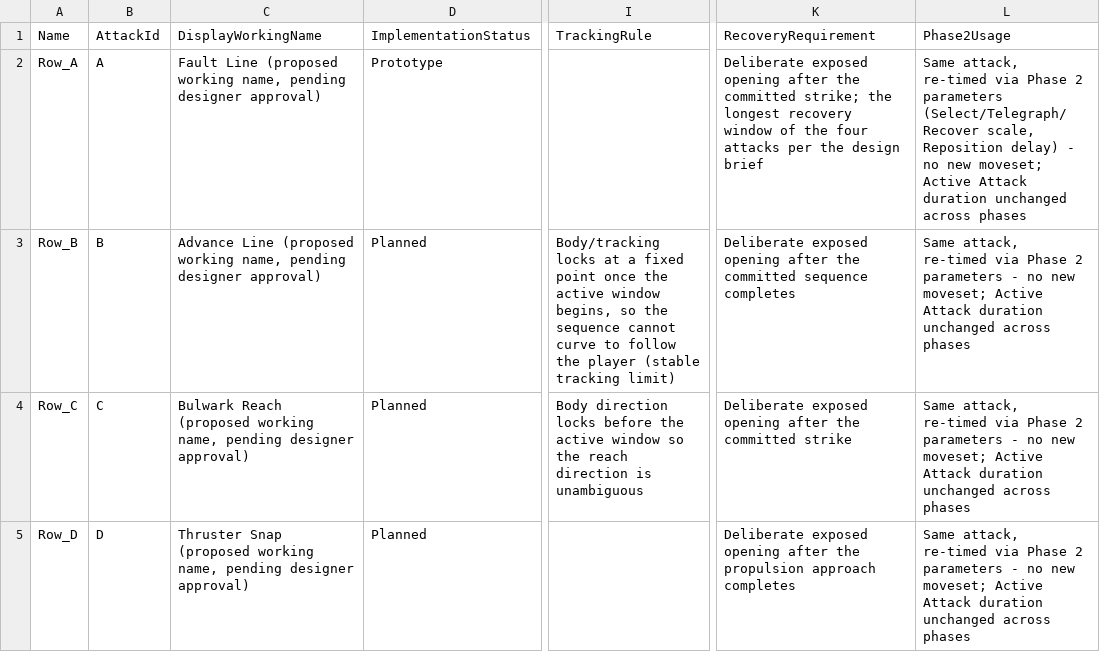
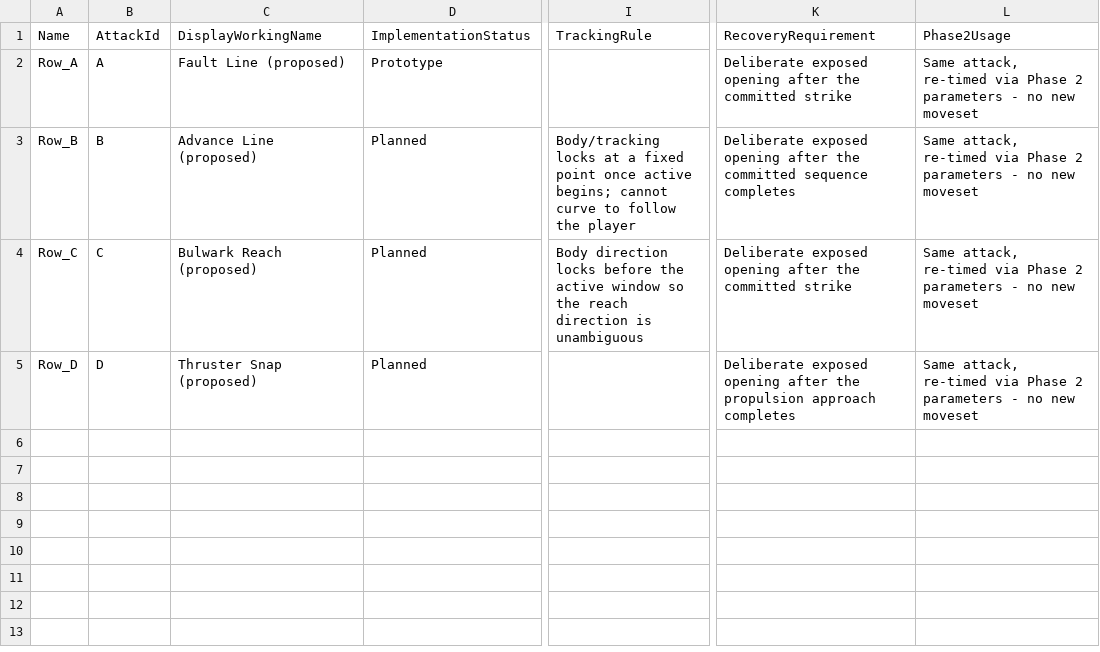
Before and after one commit to AthetosTrace/fight-game, a CSV file: data/unreal/DT_VanguardAttacks.csv, drawn as a sheet; only a part is shown, gaps mark what is left out; the diff names each change by its address in the sheet, - before the commit and + after, or states it on an @@ line.

Commit message:
Fix Vanguard attack data validation findings

```diff
--- a/data/unreal/DT_VanguardAttacks.csv
+++ b/data/unreal/DT_VanguardAttacks.csv
-C2: Fault Line (proposed working name, pending designer approval)
+C2: Fault Line (proposed)
-K2: …the committed strike; the longest recovery window of the four attacks per the design brief
+K2: …the committed strike
-L2: …2 parameters (Select/Telegraph/Recover scale, Reposition delay) - no new moveset; Active Attack duration unchanged across phases
+L2: …2 parameters - no new moveset
-C3: Advance Line (proposed working name, pending designer approval)
+C3: Advance Line (proposed)
-I3: …point once the active window begins, so the sequence cannot curve to follow the player (stable tracking limit)
+I3: …point once active begins; cannot curve to follow the player
-L3:L5: …no new moveset; Active Attack duration unchanged across phases
+L3:L5: …no new moveset
-C4: Bulwark Reach (proposed working name, pending designer approval)
+C4: Bulwark Reach (proposed)
-C5: Thruster Snap (proposed working name, pending designer approval)
+C5: Thruster Snap (proposed)
```
Also changed, not shown: 3 other files.
